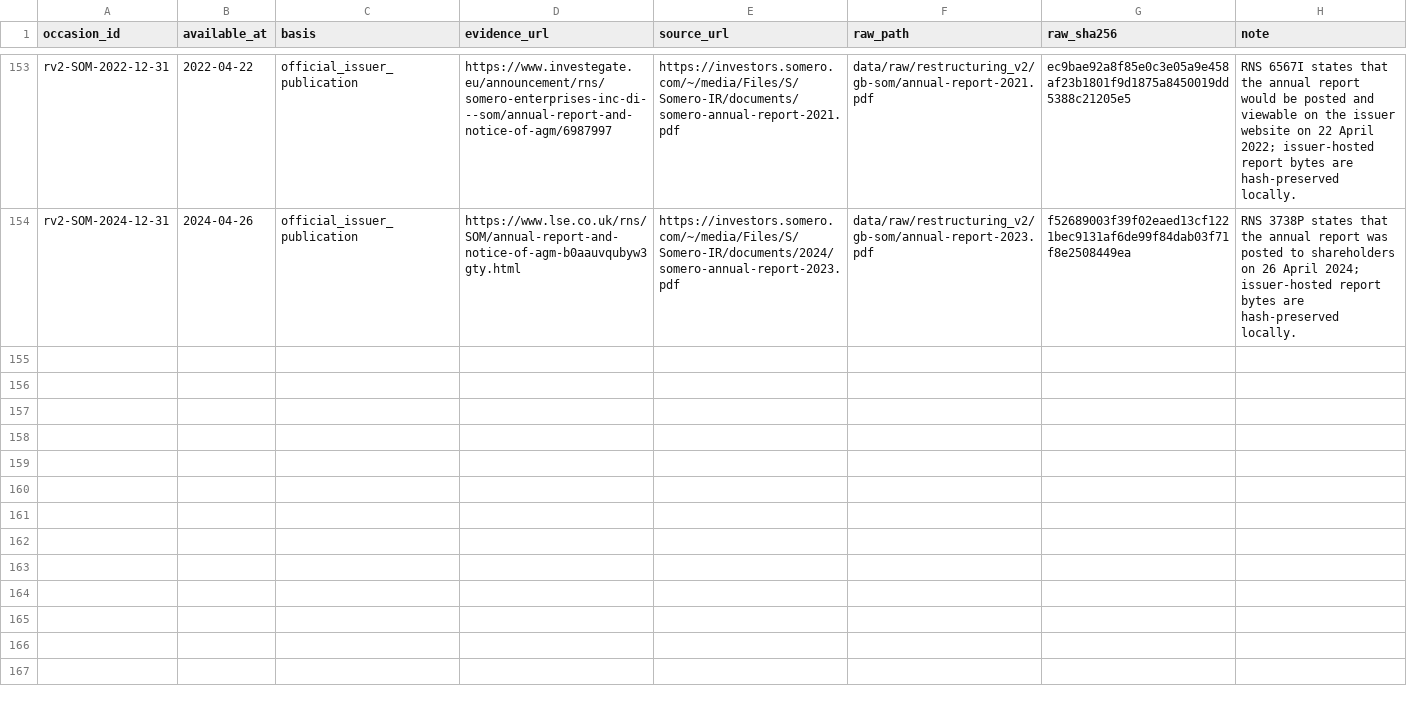
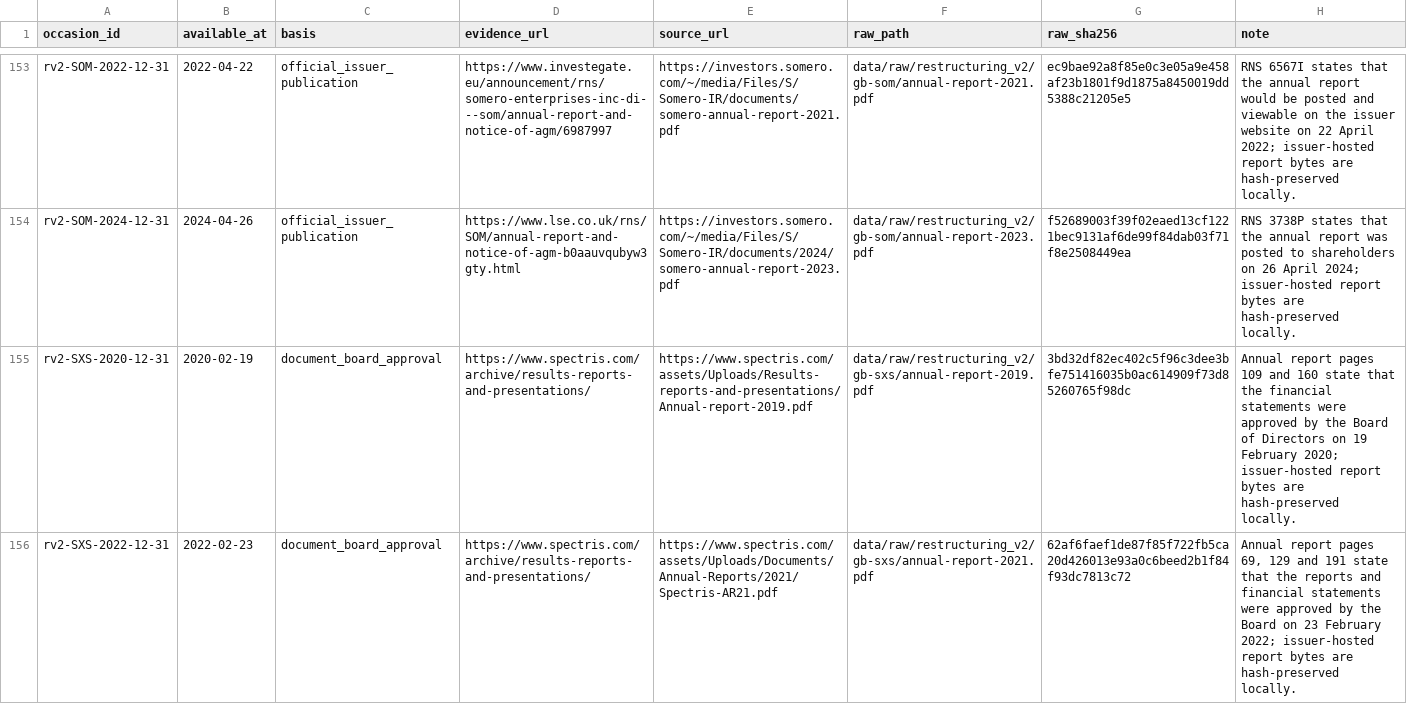
Before and after one commit to roseattridge-gif/piotw-intelligence, a CSV file: data/restructuring_v2/source_availability_overrides.csv, drawn as a sheet; only a part is shown, gaps mark what is left out; the diff covers the shown part only.

Commit message:
Record additional v2 source attempts

```diff
--- a/data/restructuring_v2/source_availability_overrides.csv
+++ b/data/restructuring_v2/source_availability_overrides.csv
@@ -154 +154,3 @@ rv2-SOM-2022-12-31,2022-04-22,official_issuer_publication,https://www.investegat
 rv2-SOM-2024-12-31,2024-04-26,official_issuer_publication,https://www.lse.co.uk/rns/SOM/annual-report-and-notice-of-agm-b0aauvqubyw3gty.html,https://investors.somero.com/~/media/Files/S/Somero-IR/documents/2024/somero-annual-report-2023.pdf,data/raw/restructuring_v2/gb-som/annual-report-2023.pdf,f52689003f39f02eaed13cf1221bec9131af6de99f84dab03f71f8e2508449ea,"RNS 3738P states that the annual report was posted to shareholders on 26 April 2024; issuer-hosted report bytes are hash-preserved locally."
+rv2-SXS-2020-12-31,2020-02-19,document_board_approval,https://www.spectris.com/archive/results-reports-and-presentations/,https://www.spectris.com/assets/Uploads/Results-reports-and-presentations/Annual-report-2019.pdf,data/raw/restructuring_v2/gb-sxs/annual-report-2019.pdf,3bd32df82ec402c5f96c3dee3bfe751416035b0ac614909f73d85260765f98dc,"Annual report pages 109 and 160 state that the financial statements were approved by the Board of Directors on 19 February 2020; issuer-hosted report bytes are hash-preserved locally."
+rv2-SXS-2022-12-31,2022-02-23,document_board_approval,https://www.spectris.com/archive/results-reports-and-presentations/,https://www.spectris.com/assets/Uploads/Documents/Annual-Reports/2021/Spectris-AR21.pdf,data/raw/restructuring_v2/gb-sxs/annual-report-2021.pdf,62af6faef1de87f85f722fb5ca20d426013e93a0c6beed2b1f84f93dc7813c72,"Annual report pages 69, 129 and 191 state that the reports and financial statements were approved by the Board on 23 February 2022; issuer-hosted report bytes are hash-preserved locally."
```
Also changed, not shown: 1 added row elsewhere in this file, data/restructuring_v2/official_source_registry.csv, 2 other files.
